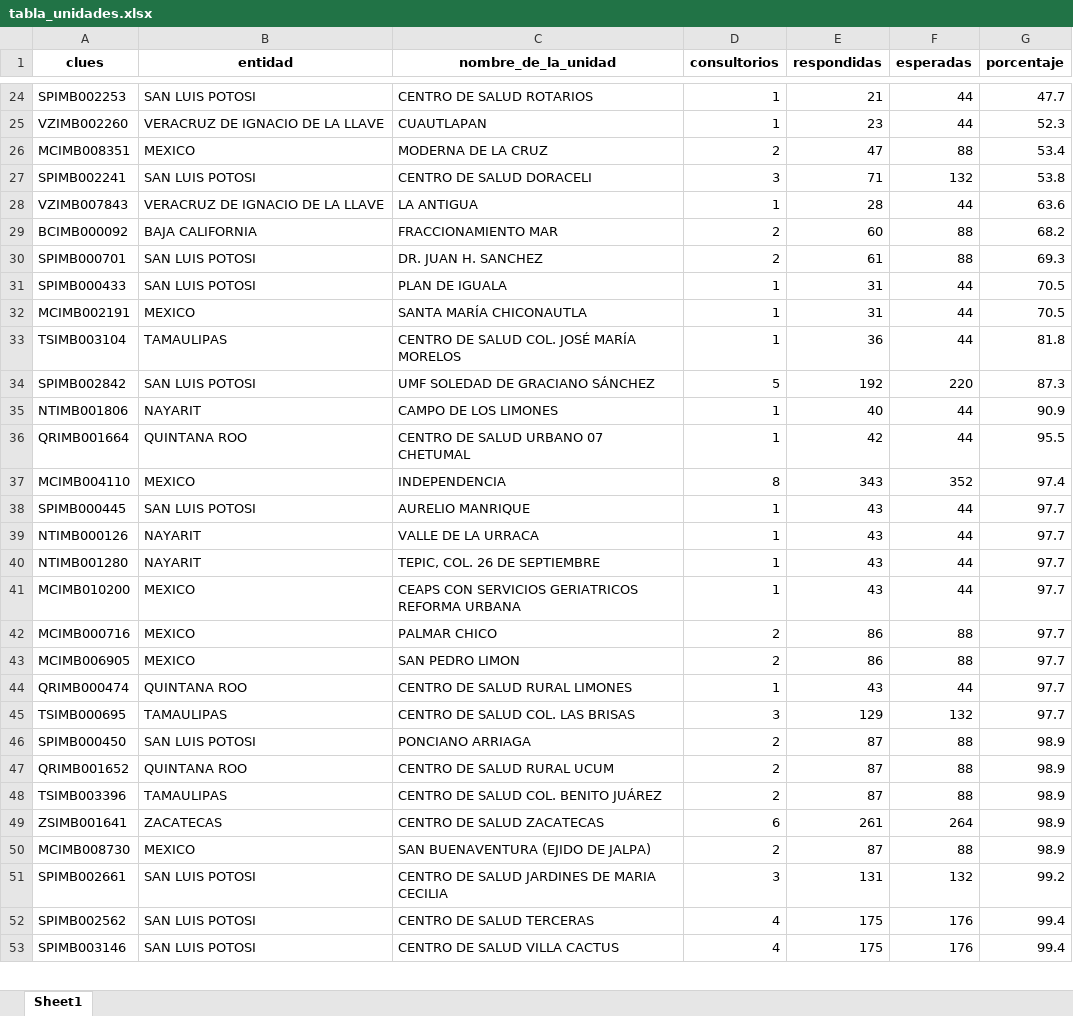
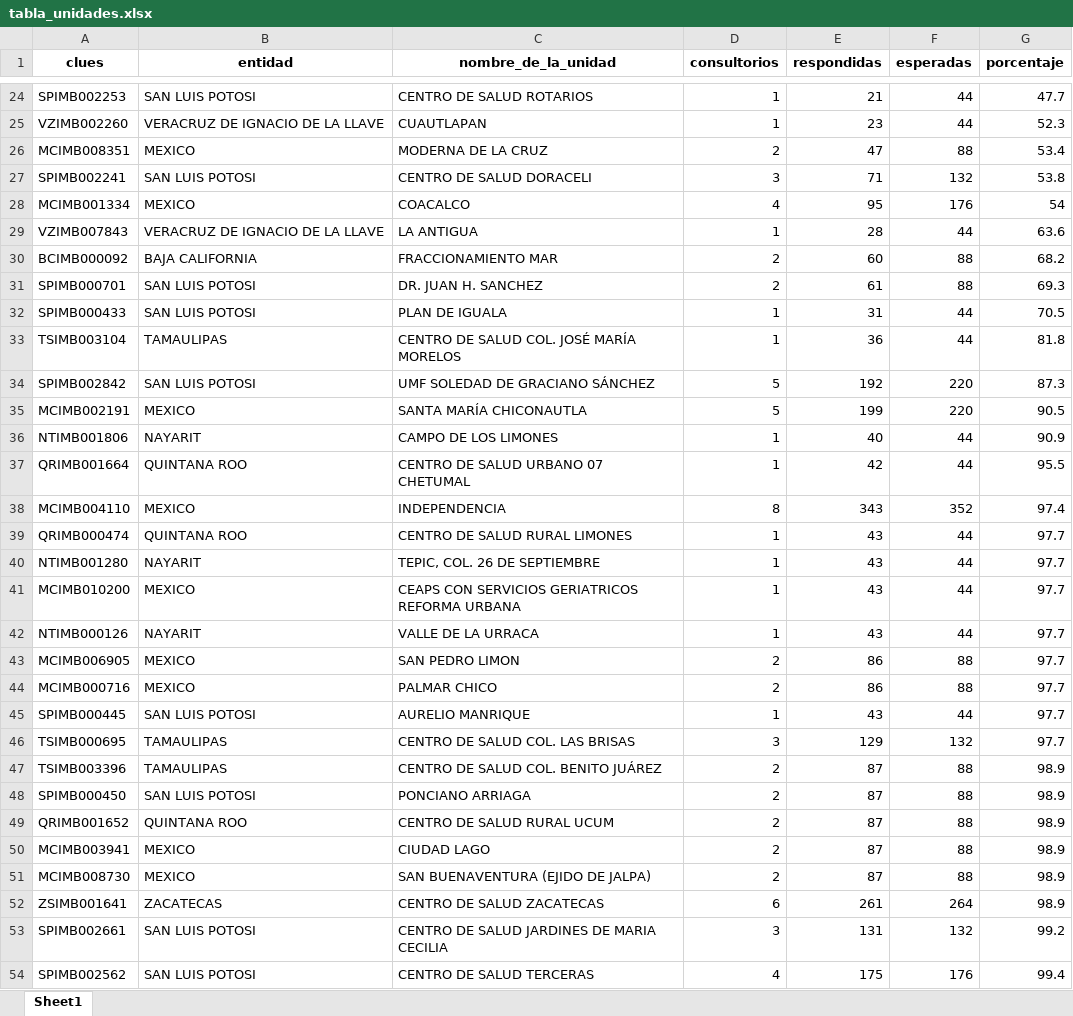
Before and after one commit to servicios-imss-b/informe--de-ang, an Excel workbook: tabla_unidades.xlsx, sheet Sheet1, drawn as a sheet; only a part is shown, gaps mark what is left out; the shorter side is filled out with more unchanged rows; values as stored, in another font and other column widths than the file's, no borders; removed rows and columns are numbered as before the commit, all else as after; the diff covers the shown part only; the diff names each change by its address in the sheet, - before the commit and + after, or states it on an @@ line.

```diff
--- a/tabla_unidades.xlsx (sheet Sheet1)
+++ b/tabla_unidades.xlsx (sheet Sheet1)
+row 28: MCIMB001334 | MEXICO | COACALCO | 4 | 95 | 176 | 54
-row 32: MCIMB002191 | MEXICO | SANTA MARÍA CHICONAUTLA | 1 | 31 | 44 | 70.5
+row 35: MCIMB002191 | MEXICO | SANTA MARÍA CHICONAUTLA | 5 | 199 | 220 | 90.5
@@ row 44 moved to row 39: QRIMB000474 @@
@@ row 39 moved to row 42: NTIMB000126 @@
@@ row 38 moved to row 45: SPIMB000445 @@
+row 47: TSIMB003396 | TAMAULIPAS | CENTRO DE SALUD COL. BENITO JUÁREZ | 2 | 87 | 88 | 98.9
-A50 (clues): TSIMB003396
+A50 (clues): MCIMB003941
-B50 (entidad): TAMAULIPAS
+B50 (entidad): MEXICO
-C50 (nombre_de_la_unidad): CENTRO DE SALUD COL. BENITO JUÁREZ
+C50 (nombre_de_la_unidad): CIUDAD LAGO
@@ row 50 moved to row 51: MCIMB008730 @@
```
Also changed, not shown: 1 added row, 1 removed row and 86 moved rows elsewhere in this sheet, tabla_avance.xlsx, tabla_entidades.xlsx, 1 other file.
